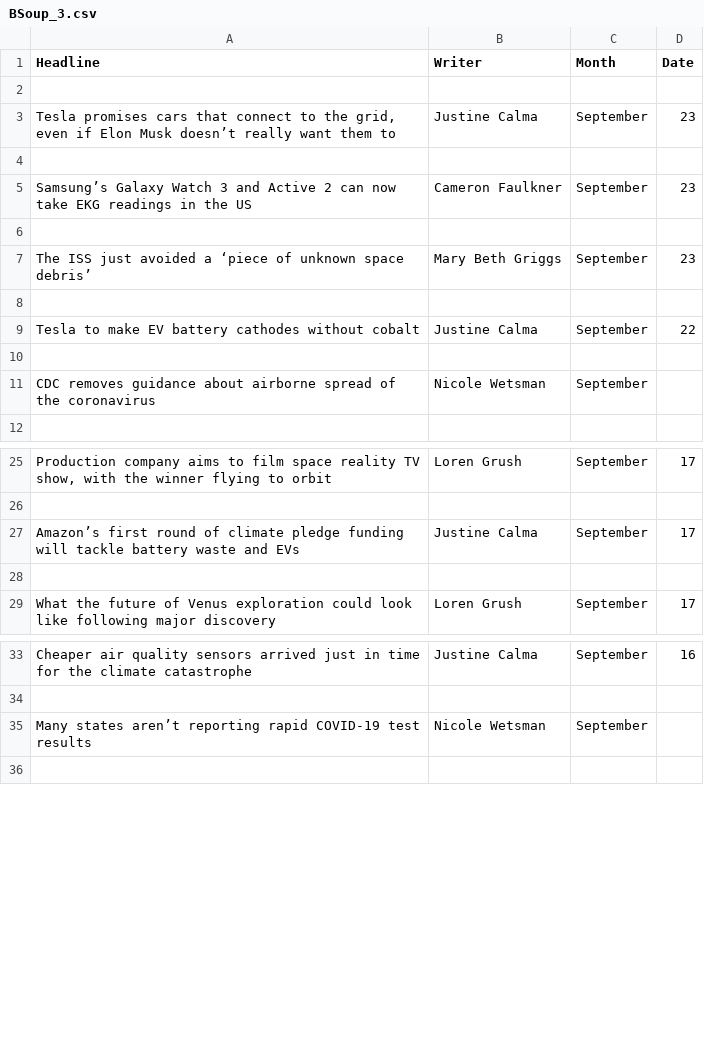
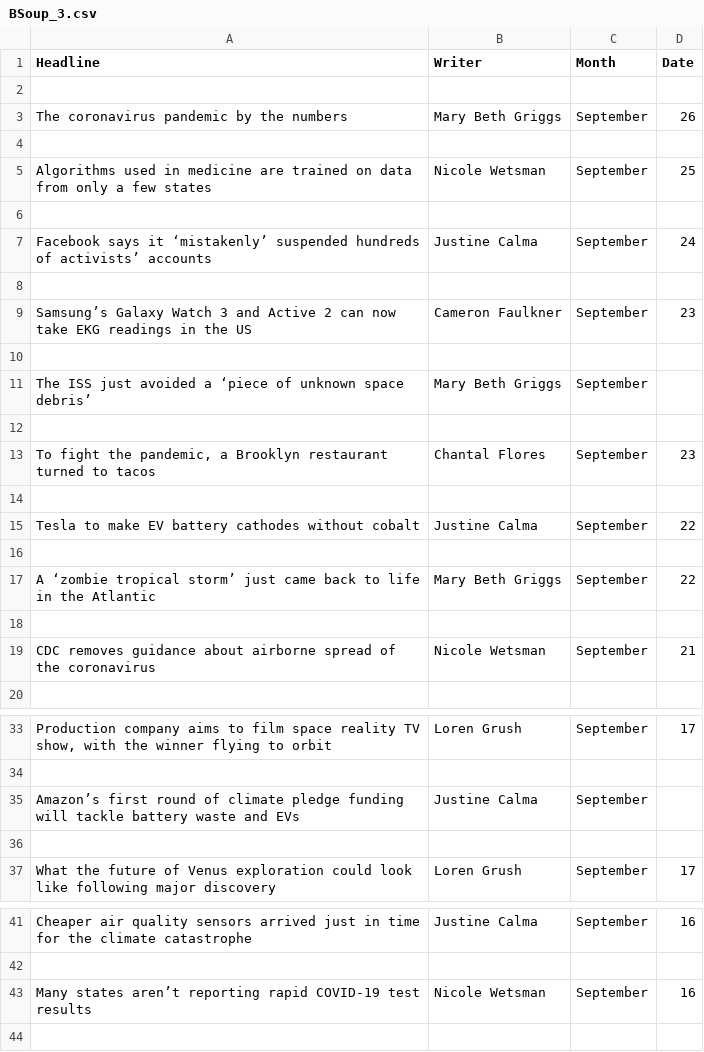
Before and after one commit to syedirfanx/web-scraping, a CSV file: BSoup_3.csv, drawn as a sheet; only a part is shown, gaps mark what is left out; addresses are those after the commit; the diff covers the shown part only; the diff names each change by its address in the sheet, - before the commit and + after, or states it on an @@ line.

Commit message:
Update BSoup_3

```diff
--- a/BSoup_3.csv
+++ b/BSoup_3.csv
+row 3: The coronavirus pandemic by the numbers | Mary Beth Griggs | September | 26
+row 4: (empty)
+row 5: Algorithms used in medicine are trained on data from only a few states | Nicole Wetsman | September | 25
+row 6: (empty)
-A7 (Headline): Tesla promises cars that connect to the grid, even if Elon Musk doesn’t really want them to
+A7 (Headline): Facebook says it ‘mistakenly’ suspended hundreds of activists’ accounts
-D7 (Date): 23
+D7 (Date): 24
-D11 (Date): 23
+D11 (Date): (empty)
+row 12: (empty)
+row 13: To fight the pandemic, a Brooklyn restaurant turned to tacos | Chantal Flores | September | 23
+row 17: A ‘zombie tropical storm’ just came back to life in the Atlantic | Mary Beth Griggs | September | 22
+row 18: (empty)
-D19 (Date): (empty)
+D19 (Date): 21
-D35 (Date): 17
+D35 (Date): (empty)
-D43 (Date): (empty)
+D43 (Date): 16
```
Also changed, not shown: 8 removed rows and 2 edited cells elsewhere in this file, 1 other file.
